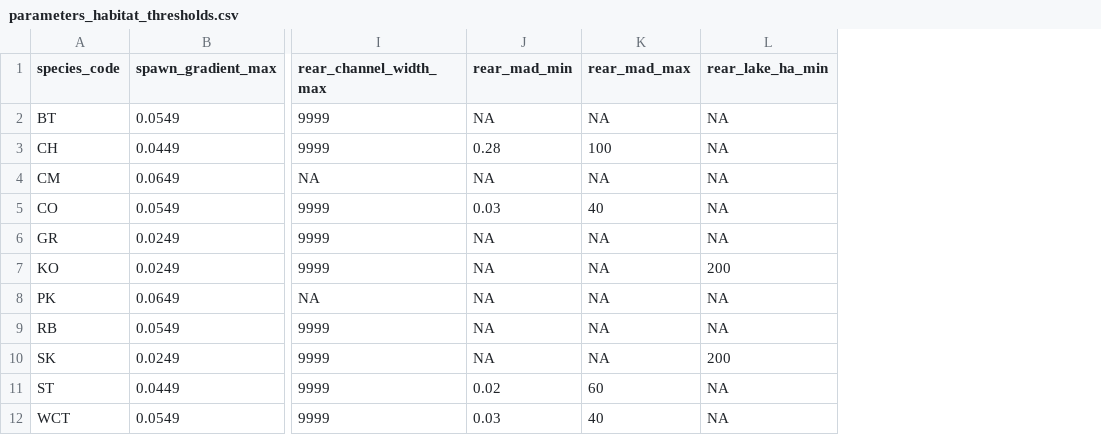
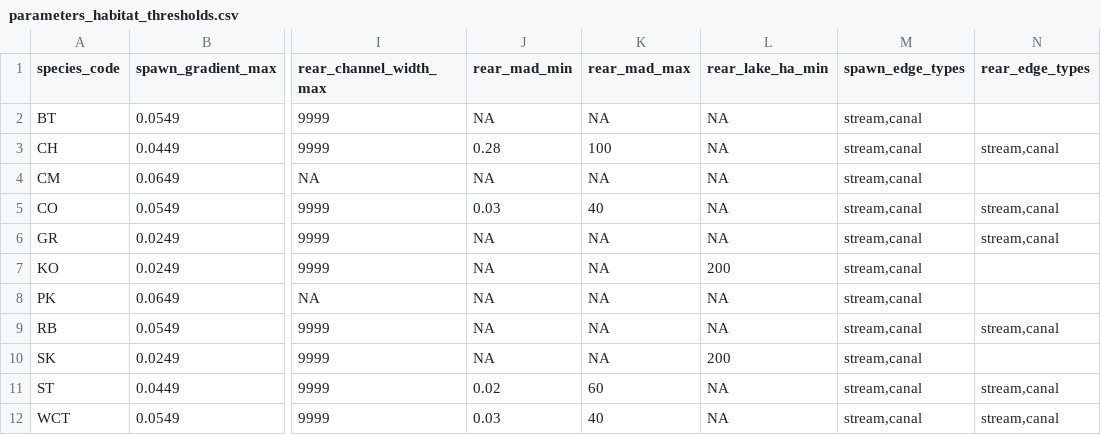
Before and after one commit to NewGraphEnvironment/fresh, a CSV file: inst/extdata/parameters_habitat_thresholds.csv, drawn as a sheet; only a part is shown, gaps mark what is left out; the diff names each change by its address in the sheet, - before the commit and + after, or states it on an @@ line.

```diff
--- a/inst/extdata/parameters_habitat_thresholds.csv
+++ b/inst/extdata/parameters_habitat_thresholds.csv
+column M (spawn_edge_types), rows 2-12: all stream,canal
+column N (rear_edge_types), rows 3-12: stream,canal |  | stream,canal | stream,canal |  |  | stream,canal |  | stream,canal | stream,canal
```
Also changed, not shown: 2 other files.
